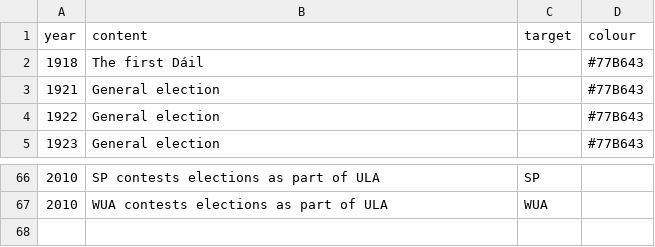
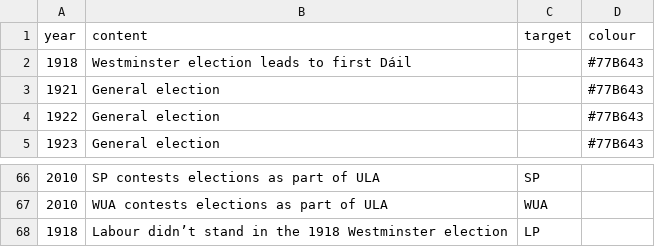
Before and after one commit to Aonrud/Irish-Electoral-Parties, a CSV file: docs/events.csv, drawn as a sheet; only a part is shown, gaps mark what is left out.

Commit message:
content: clarify 1918 election and add Labour note

```diff
--- a/docs/events.csv
+++ b/docs/events.csv
@@ -1,3 +1,3 @@
 year,content,target,colour
-1918,The first Dáil,,#77B643
+1918,Westminster election leads to first Dáil,,#77B643
 1921,General election,,#77B643
@@ -67 +67,2 @@ year,content,target,colour
 2010,WUA contests elections as part of ULA,WUA,
+1918,Labour didn’t stand in the 1918 Westminster election,LP,
```
